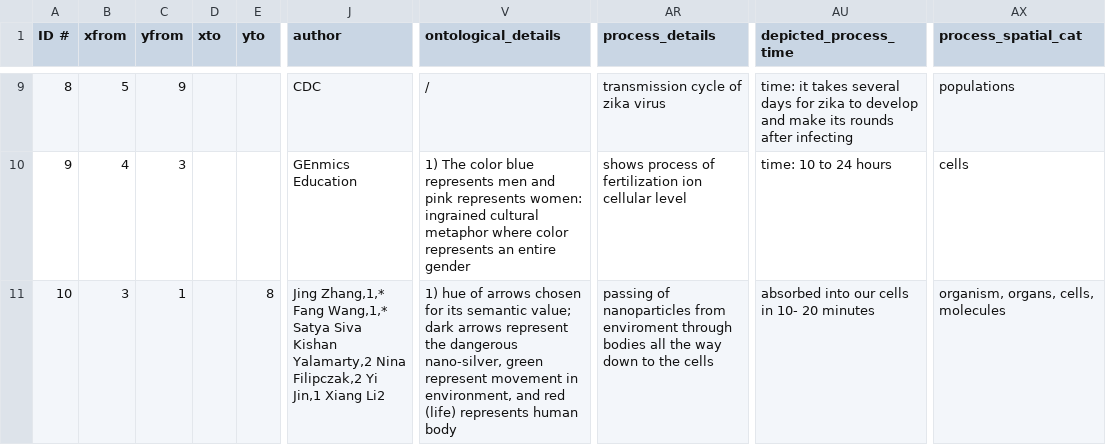
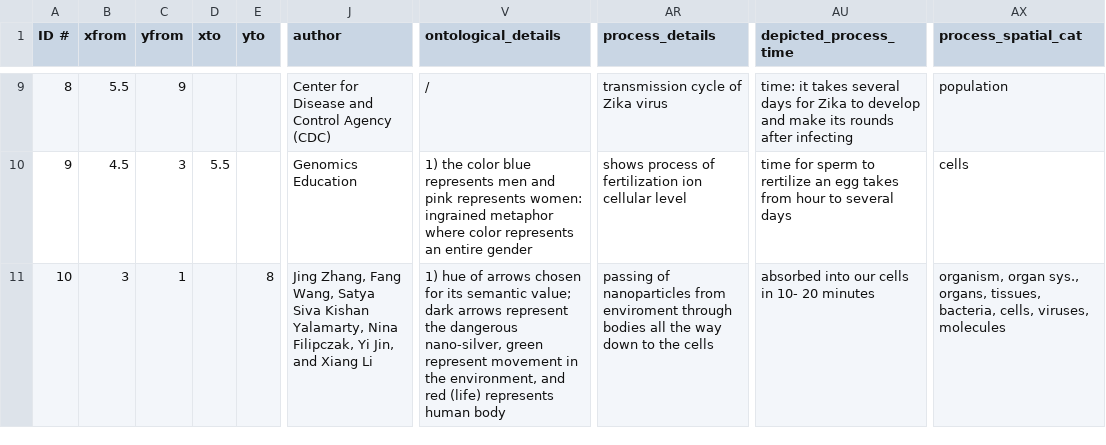
Before and after one commit to lauragarrison87/metaphorTool, a CSV file: exploratoryTool/data/DATABASE_LG_reqs_HH_pass2.csv, drawn as a sheet; only a part is shown, gaps mark what is left out; the diff covers the shown part only; the diff names each change by its address in the sheet, - before the commit and + after, or states it on an @@ line.

Commit message:
spatio-temporal squares, spelling, authors
Checked and asjusted the spatio-temporal squares and updated their corresponding categories in
process_time_cat and process_spatial_cat, checked spelling, checked authors

```diff
--- a/exploratoryTool/data/DATABASE_LG_reqs_HH_pass2.csv
+++ b/exploratoryTool/data/DATABASE_LG_reqs_HH_pass2.csv
-B9 (xfrom): 5
+B9 (xfrom): 5.5
-J9 (author): CDC
+J9 (author): Center for Disease and Control Agency (CDC)
-AR9 (process_details): transmission cycle of zika virus
+AR9 (process_details): transmission cycle of Zika virus
-AU9 (depicted_process_time): …days for zika to develop…
+AU9 (depicted_process_time): …days for Zika to develop…
-AX9 (process_spatial_cat): populations
+AX9 (process_spatial_cat): population
-B10 (xfrom): 4
+B10 (xfrom): 4.5
-D10 (xto): (empty)
+D10 (xto): 5.5
-J10 (author): GEnmics Education
+J10 (author): Genomics Education
-V10 (ontological_details): 1) The color blue represents men and pink represents women: ingrained cultural metaphor where…
+V10 (ontological_details): 1) the color blue represents men and pink represents women: ingrained metaphor where…
-AU10 (depicted_process_time): time: 10 to 24 hours
+AU10 (depicted_process_time): time for sperm to rertilize an egg takes from hour to several days
-J11 (author): Jing Zhang,1,* Fang Wang,1,* Satya Siva Kishan Yalamarty,2 Nina Filipczak,2 Yi Jin,1 Xiang Li2
+J11 (author): Jing Zhang, Fang Wang, Satya Siva Kishan Yalamarty, Nina Filipczak, Yi Jin, and Xiang Li
-V11 (ontological_details): …movement in environment, and…
+V11 (ontological_details): …movement in the environment, and…
-AX11 (process_spatial_cat): organism, organs, cells, molecules
+AX11 (process_spatial_cat): organism, organ sys., organs, tissues, bacteria, cells, viruses, molecules
```
Also changed, not shown: 148 edited cells elsewhere in this file, 2 other files.
